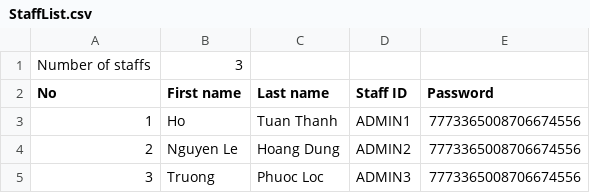
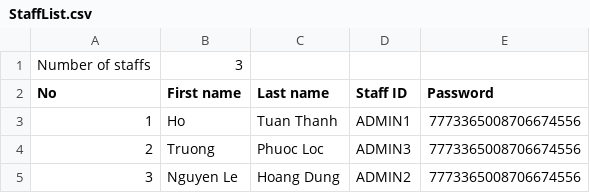
Before and after one commit to hydroshiba/csc10002-coursemgr, a CSV file: Data/StaffList.csv, drawn as a sheet.

Commit message:
Add auto upload and download StudentList

```diff
--- a/Data/StaffList.csv
+++ b/Data/StaffList.csv
@@ -3,3 +3,3 @@ No,First name,Last name,Staff ID,Password
 1,Ho,Tuan Thanh,ADMIN1,7773365008706674556
-2,Nguyen Le,Hoang Dung,ADMIN2,7773365008706674556
-3,Truong ,Phuoc Loc,ADMIN3,7773365008706674556
+2,Truong ,Phuoc Loc,ADMIN3,7773365008706674556
+3,Nguyen Le,Hoang Dung,ADMIN2,7773365008706674556
```
Also changed, not shown: 6 other files.
